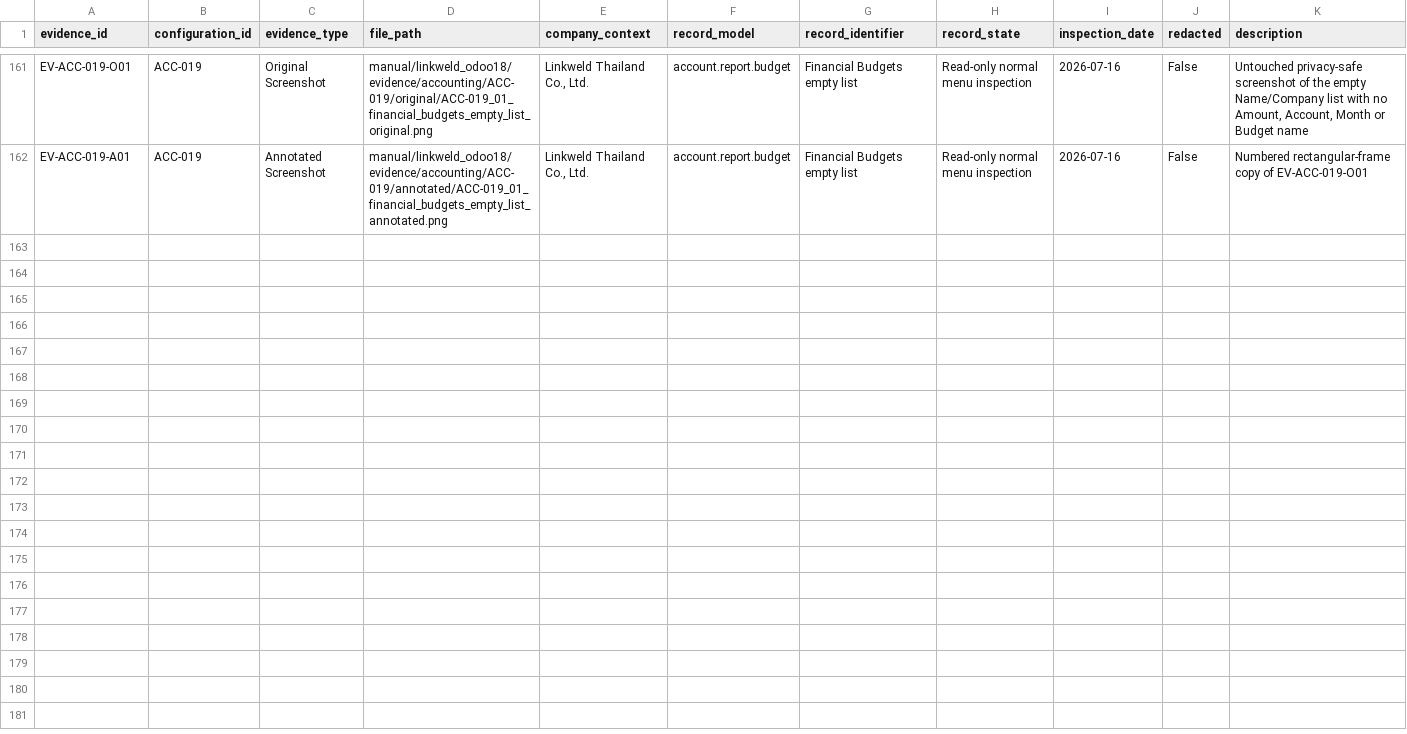
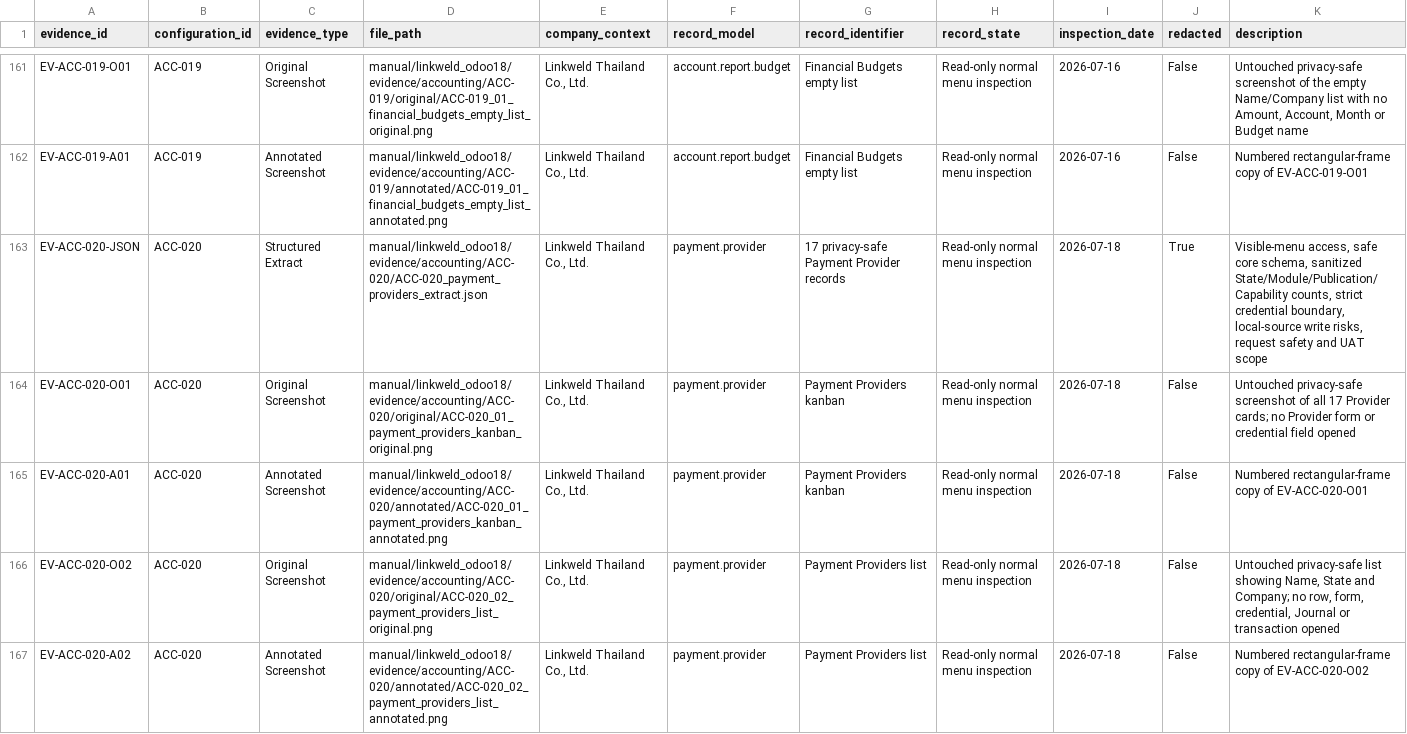
Before and after one commit to View-tum/Odoo18dev, a CSV file: manual/linkweld_odoo18/register/evidence_log.csv, drawn as a sheet; only a part is shown, gaps mark what is left out; the diff names each change by its address in the sheet, - before the commit and + after, or states it on an @@ line.

Commit message:
docs: complete Linkweld payment providers evidence

```diff
--- a/manual/linkweld_odoo18/register/evidence_log.csv
+++ b/manual/linkweld_odoo18/register/evidence_log.csv
+row 163: EV-ACC-020-JSON | ACC-020 | Structured Extract | manual/linkweld_odoo18/evidence/accounting/ACC-020/ACC-020_payment_providers_extract.json | Linkweld Thailand Co., Ltd. | payment.provider | 17 privacy-safe Payment Provider records | Read-only normal menu inspection | 2026-07-18 | True | Visible-menu access, safe core schema, sanitized State/Module/Publication/Capability counts, strict credential boundary, local-source write risks, request safety and UAT scope
+row 164: EV-ACC-020-O01 | ACC-020 | Original Screenshot | manual/linkweld_odoo18/evidence/accounting/ACC-020/original/ACC-020_01_payment_providers_kanban_original.png | Linkweld Thailand Co., Ltd. | payment.provider | Payment Providers kanban | Read-only normal menu inspection | 2026-07-18 | False | Untouched privacy-safe screenshot of all 17 Provider cards; no Provider form or credential field opened
+row 165: EV-ACC-020-A01 | ACC-020 | Annotated Screenshot | manual/linkweld_odoo18/evidence/accounting/ACC-020/annotated/ACC-020_01_payment_providers_kanban_annotated.png | Linkweld Thailand Co., Ltd. | payment.provider | Payment Providers kanban | Read-only normal menu inspection | 2026-07-18 | False | Numbered rectangular-frame copy of EV-ACC-020-O01
+row 166: EV-ACC-020-O02 | ACC-020 | Original Screenshot | manual/linkweld_odoo18/evidence/accounting/ACC-020/original/ACC-020_02_payment_providers_list_original.png | Linkweld Thailand Co., Ltd. | payment.provider | Payment Providers list | Read-only normal menu inspection | 2026-07-18 | False | Untouched privacy-safe list showing Name, State and Company; no row, form, credential, Journal or transaction opened
+row 167: EV-ACC-020-A02 | ACC-020 | Annotated Screenshot | manual/linkweld_odoo18/evidence/accounting/ACC-020/annotated/ACC-020_02_payment_providers_list_annotated.png | Linkweld Thailand Co., Ltd. | payment.provider | Payment Providers list | Read-only normal menu inspection | 2026-07-18 | False | Numbered rectangular-frame copy of EV-ACC-020-O02
```
Also changed, not shown: manual/linkweld_odoo18/register/configuration_register.csv, manual/linkweld_odoo18/register/menu_inventory.csv, 8 other files.
